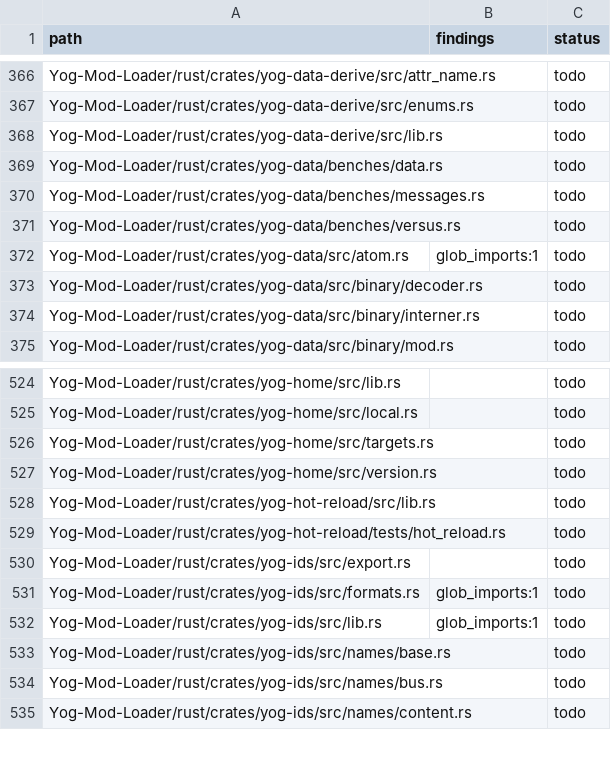
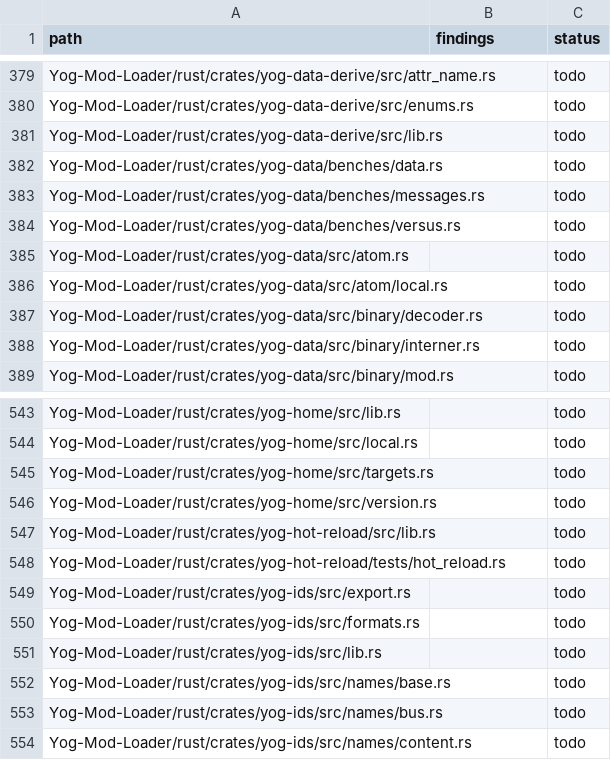
Before and after one commit to F000NKKK/Yog-Mod-Loader, a TSV file: docs/standards-review.tsv, drawn as a sheet; only a part is shown, gaps mark what is left out; the diff covers the shown part only.

```diff
--- a/docs/standards-review.tsv
+++ b/docs/standards-review.tsv
@@ -371,3 +384,4 @@ Yog-Mod-Loader/rust/crates/yog-data/benches/messages.rs		todo
 Yog-Mod-Loader/rust/crates/yog-data/benches/versus.rs		todo
-Yog-Mod-Loader/rust/crates/yog-data/src/atom.rs	glob_imports:1	todo
+Yog-Mod-Loader/rust/crates/yog-data/src/atom.rs		todo
+Yog-Mod-Loader/rust/crates/yog-data/src/atom/local.rs		todo
 Yog-Mod-Loader/rust/crates/yog-data/src/binary/decoder.rs		todo
@@ -530,4 +549,4 @@ Yog-Mod-Loader/rust/crates/yog-hot-reload/tests/hot_reload.rs		todo
 Yog-Mod-Loader/rust/crates/yog-ids/src/export.rs		todo
-Yog-Mod-Loader/rust/crates/yog-ids/src/formats.rs	glob_imports:1	todo
-Yog-Mod-Loader/rust/crates/yog-ids/src/lib.rs	glob_imports:1	todo
+Yog-Mod-Loader/rust/crates/yog-ids/src/formats.rs		todo
+Yog-Mod-Loader/rust/crates/yog-ids/src/lib.rs		todo
 Yog-Mod-Loader/rust/crates/yog-ids/src/names/base.rs		todo
```
Also changed, not shown: 18 added rows and 17 edited cells elsewhere in this file, 6 other files.
